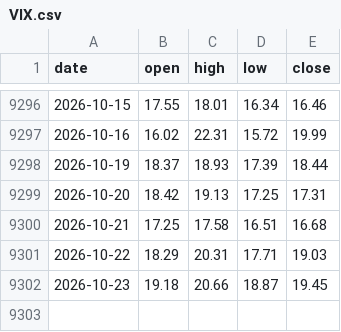
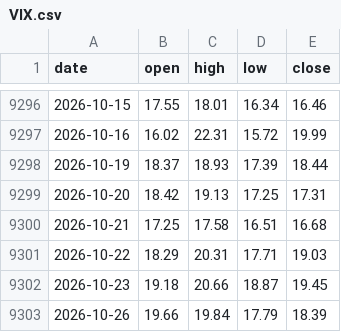
Before and after one commit to vaibhavgit9210/mygoldfund, a CSV file: us/history/VIX.csv, drawn as a sheet; only a part is shown, gaps mark what is left out; the diff names each change by its address in the sheet, - before the commit and + after, or states it on an @@ line.

```diff
--- a/us/history/VIX.csv
+++ b/us/history/VIX.csv
+row 9303: 2026-10-26 | 19.66 | 19.84 | 17.79 | 18.39
```
Also changed, not shown: 3 other files.
